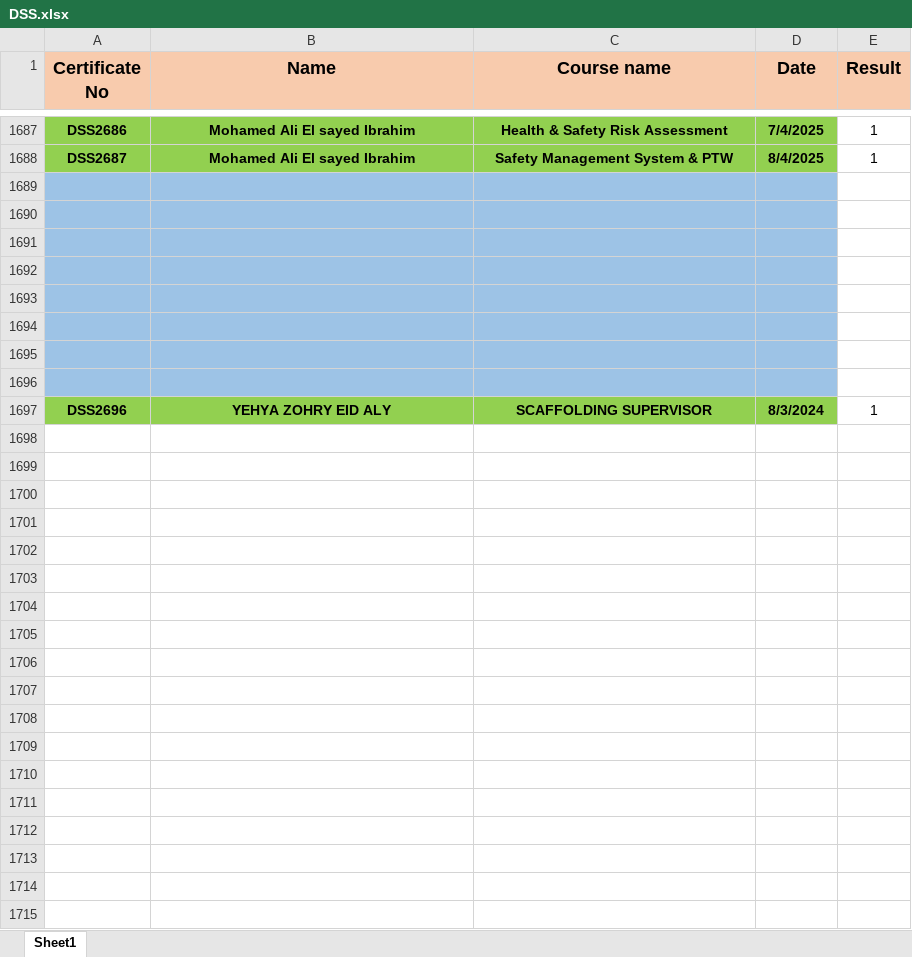
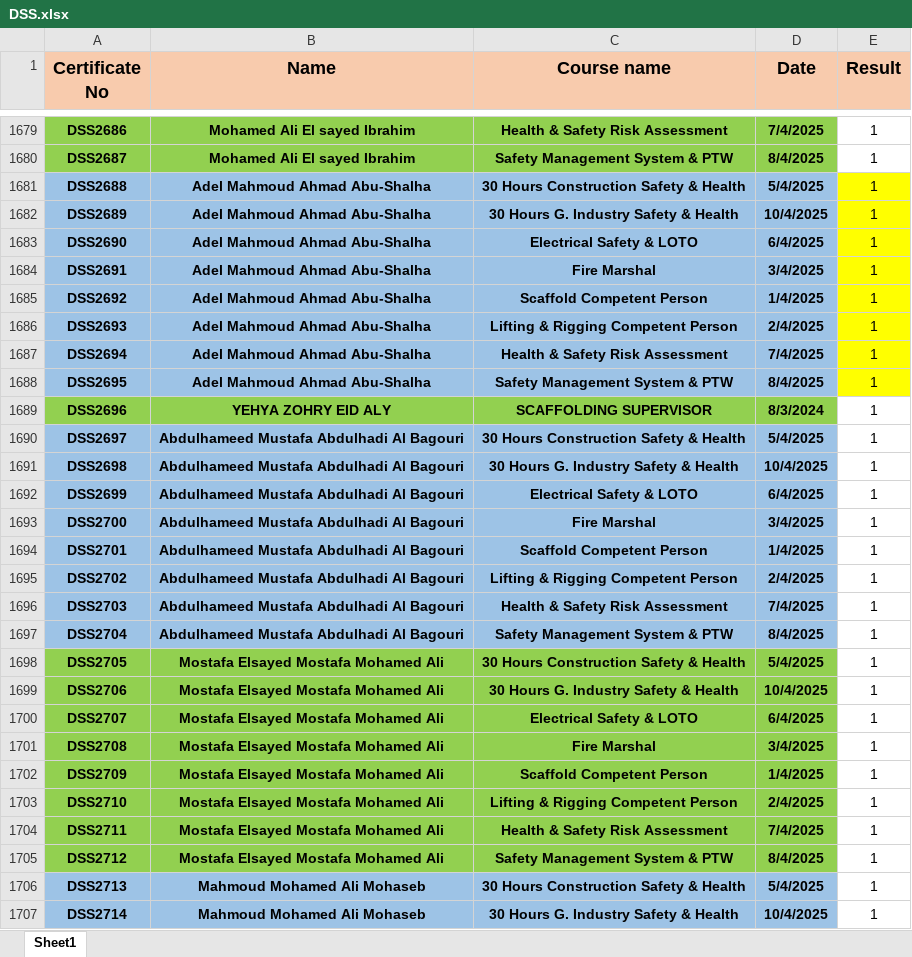
Before and after one commit to samym530-glitch/DSS_2025, an Excel workbook: DSS.xlsx, sheet Sheet1, drawn as a sheet; only a part is shown, gaps mark what is left out; values as stored, in another font and other column widths than the file's, no borders; addresses are those after the commit; the diff covers the shown part only; the diff names each change by its address in the sheet, - before the commit and + after, or states it on an @@ line.

Commit message:
Add files via upload

```diff
--- a/DSS.xlsx (sheet Sheet1)
+++ b/DSS.xlsx (sheet Sheet1)
-row 1681: (empty)
+row 1681: DSS2688 | Adel Mahmoud Ahmad Abu-Shalha | 30 Hours Construction Safety & Health | 5/4/2025 | 1
-E1681:E1688 fill: none
+E1681:E1688 fill: #FFFF00
-row 1682: (empty)
+row 1682: DSS2689 | Adel Mahmoud Ahmad Abu-Shalha | 30 Hours G. Industry Safety & Health | 10/4/2025 | 1
-row 1683: (empty)
+row 1683: DSS2690 | Adel Mahmoud Ahmad Abu-Shalha | Electrical Safety & LOTO | 6/4/2025 | 1
-row 1684: (empty)
+row 1684: DSS2691 | Adel Mahmoud Ahmad Abu-Shalha | Fire Marshal | 3/4/2025 | 1
-row 1685: (empty)
+row 1685: DSS2692 | Adel Mahmoud Ahmad Abu-Shalha | Scaffold Competent Person | 1/4/2025 | 1
-row 1686: (empty)
+row 1686: DSS2693 | Adel Mahmoud Ahmad Abu-Shalha | Lifting & Rigging Competent Person | 2/4/2025 | 1
-row 1687: (empty)
+row 1687: DSS2694 | Adel Mahmoud Ahmad Abu-Shalha | Health & Safety Risk Assessment | 7/4/2025 | 1
-row 1688: (empty)
+row 1688: DSS2695 | Adel Mahmoud Ahmad Abu-Shalha | Safety Management System & PTW | 8/4/2025 | 1
+row 1690: DSS2697 | Abdulhameed Mustafa Abdulhadi Al Bagouri | 30 Hours Construction Safety & Health | 5/4/2025 | 1
+row 1691: DSS2698 | Abdulhameed Mustafa Abdulhadi Al Bagouri | 30 Hours G. Industry Safety & Health | 10/4/2025 | 1
+row 1692: DSS2699 | Abdulhameed Mustafa Abdulhadi Al Bagouri | Electrical Safety & LOTO | 6/4/2025 | 1
+row 1693: DSS2700 | Abdulhameed Mustafa Abdulhadi Al Bagouri | Fire Marshal | 3/4/2025 | 1
+row 1694: DSS2701 | Abdulhameed Mustafa Abdulhadi Al Bagouri | Scaffold Competent Person | 1/4/2025 | 1
+row 1695: DSS2702 | Abdulhameed Mustafa Abdulhadi Al Bagouri | Lifting & Rigging Competent Person | 2/4/2025 | 1
+row 1696: DSS2703 | Abdulhameed Mustafa Abdulhadi Al Bagouri | Health & Safety Risk Assessment | 7/4/2025 | 1
+row 1697: DSS2704 | Abdulhameed Mustafa Abdulhadi Al Bagouri | Safety Management System & PTW | 8/4/2025 | 1
+row 1698: DSS2705 | Mostafa Elsayed Mostafa Mohamed Ali | 30 Hours Construction Safety & Health | 5/4/2025 | 1
+row 1699: DSS2706 | Mostafa Elsayed Mostafa Mohamed Ali | 30 Hours G. Industry Safety & Health | 10/4/2025 | 1
+row 1700: DSS2707 | Mostafa Elsayed Mostafa Mohamed Ali | Electrical Safety & LOTO | 6/4/2025 | 1
+row 1701: DSS2708 | Mostafa Elsayed Mostafa Mohamed Ali | Fire Marshal | 3/4/2025 | 1
+row 1702: DSS2709 | Mostafa Elsayed Mostafa Mohamed Ali | Scaffold Competent Person | 1/4/2025 | 1
+row 1703: DSS2710 | Mostafa Elsayed Mostafa Mohamed Ali | Lifting & Rigging Competent Person | 2/4/2025 | 1
+row 1704: DSS2711 | Mostafa Elsayed Mostafa Mohamed Ali | Health & Safety Risk Assessment | 7/4/2025 | 1
+row 1705: DSS2712 | Mostafa Elsayed Mostafa Mohamed Ali | Safety Management System & PTW | 8/4/2025 | 1
+row 1706: DSS2713 | Mahmoud Mohamed Ali Mohaseb | 30 Hours Construction Safety & Health | 5/4/2025 | 1
+row 1707: DSS2714 | Mahmoud Mohamed Ali Mohaseb | 30 Hours G. Industry Safety & Health | 10/4/2025 | 1
```
Also changed, not shown: 182 added rows and 8 removed rows elsewhere in this sheet.
